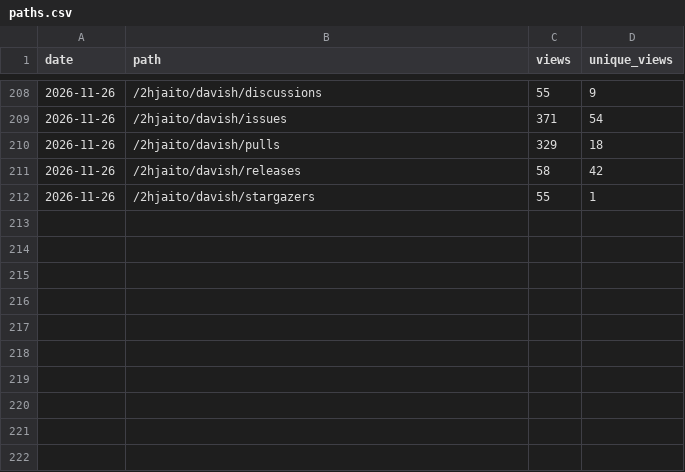
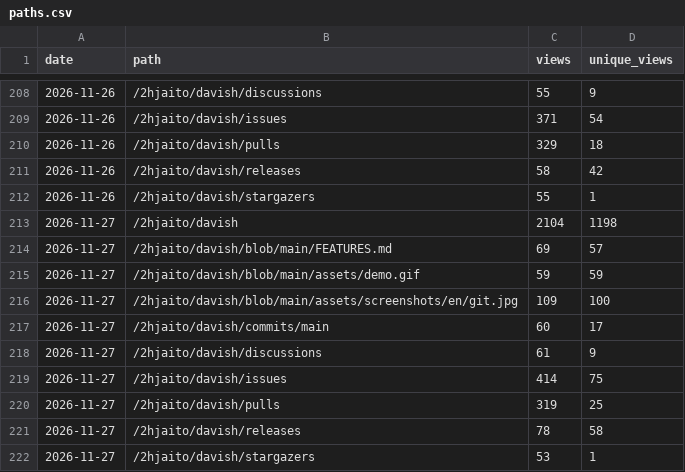
Before and after one commit to 2hjaito/davish, a CSV file: paths.csv, drawn as a sheet; only a part is shown, gaps mark what is left out.

```diff
--- a/paths.csv
+++ b/paths.csv
@@ -212 +212,11 @@ date,path,views,unique_views
 2026-11-26,/2hjaito/davish/stargazers,55,1
+2026-11-27,/2hjaito/davish,2104,1198
+2026-11-27,/2hjaito/davish/blob/main/FEATURES.md,69,57
+2026-11-27,/2hjaito/davish/blob/main/assets/demo.gif,59,59
+2026-11-27,/2hjaito/davish/blob/main/assets/screenshots/en/git.jpg,109,100
+2026-11-27,/2hjaito/davish/commits/main,60,17
+2026-11-27,/2hjaito/davish/discussions,61,9
+2026-11-27,/2hjaito/davish/issues,414,75
+2026-11-27,/2hjaito/davish/pulls,319,25
+2026-11-27,/2hjaito/davish/releases,78,58
+2026-11-27,/2hjaito/davish/stargazers,53,1
```
Also changed, not shown: daily.csv, referrers.csv, 3 other files.
